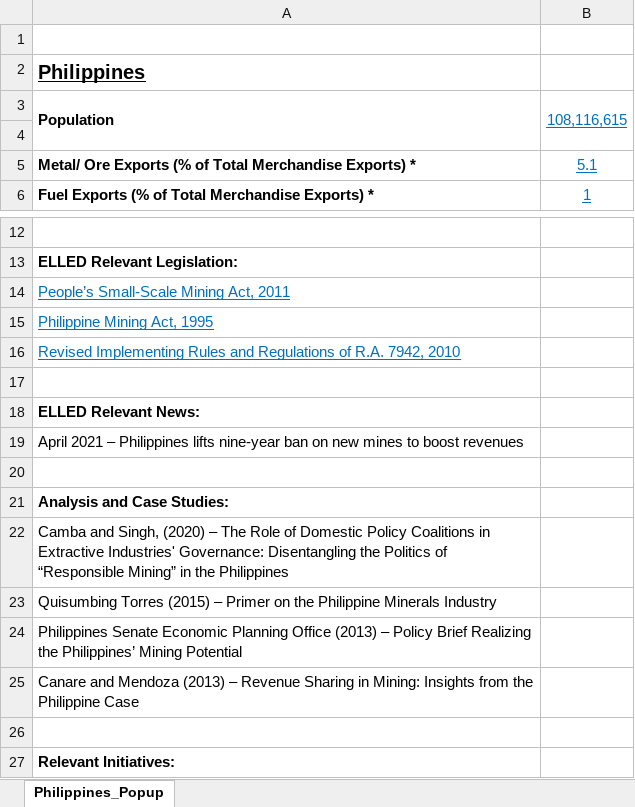
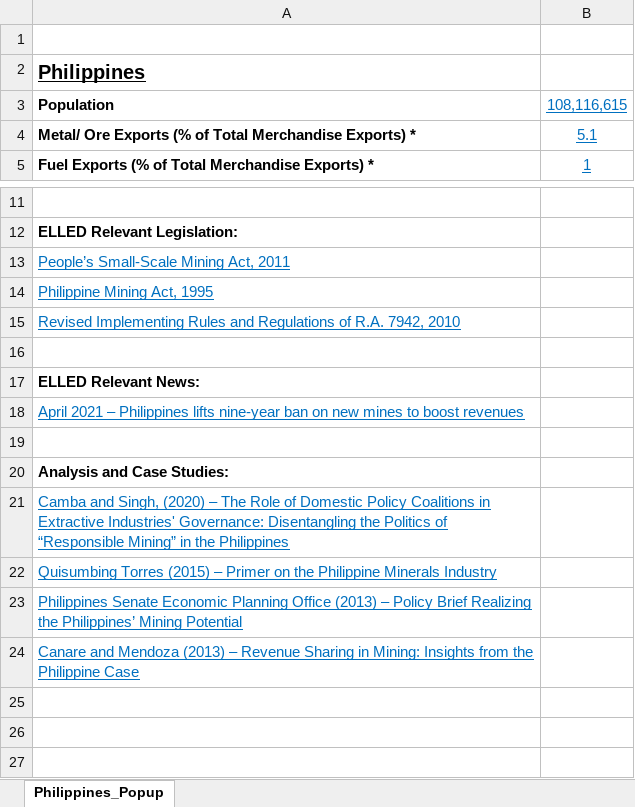
Before and after one commit to elledframework/ElledMap, an Excel workbook: CountryData/Philippines/Philippines_Workbook.xlsx, sheet Philippines_Popup, drawn as a sheet; only a part is shown, gaps mark what is left out; values as stored, in another font and other column widths than the file's, no borders; removed rows and columns are numbered as before the commit, all else as after; the diff names each change by its address in the sheet, - before the commit and + after, or states it on an @@ line.

```diff
--- a/CountryData/Philippines/Philippines_Workbook.xlsx (sheet Philippines_Popup)
+++ b/CountryData/Philippines/Philippines_Workbook.xlsx (sheet Philippines_Popup)
-A3:A4 merged
-B3:B4 merged
-row 4: (empty)
@@ A18 underline: off → on, text colour: black → #0070C0 @@
@@ A21:A24 underline: off → on, text colour: black → #0070C0 @@
-row 26: (empty)
-row 27: Relevant Initiatives:
```
Also changed, not shown: 3 other files.
